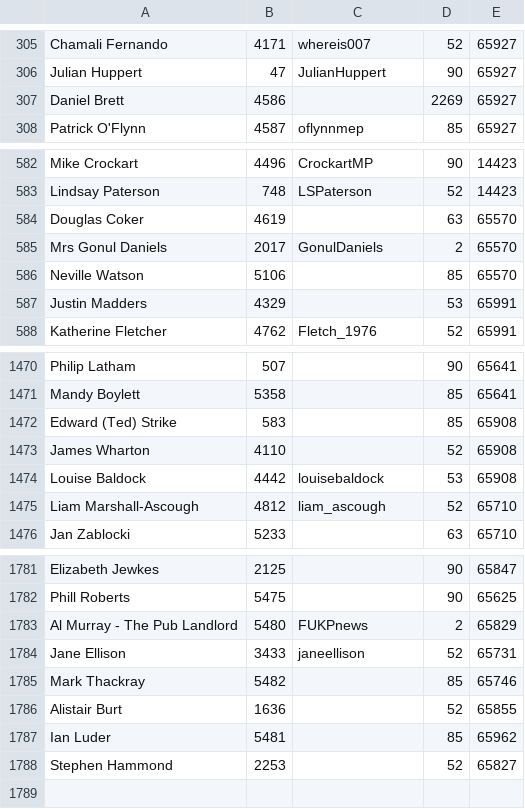
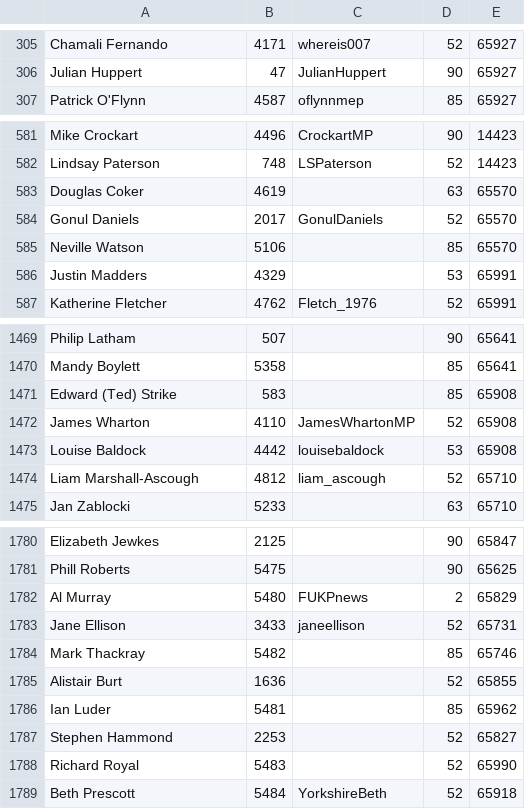
Before and after one commit to davorg/twittelection, a TSV file: db/candidate.tsv, drawn as a sheet; only a part is shown, gaps mark what is left out.

```diff
--- a/db/candidate.tsv
+++ b/db/candidate.tsv
@@ -306,3 +306,2 @@ Chamali Fernando	4171	whereis007	52	65927
 Julian Huppert	47	JulianHuppert	90	65927
-Daniel Brett	4586		2269	65927
 Patrick O'Flynn	4587	oflynnmep	85	65927
@@ -584,3 +583,3 @@ Lindsay Paterson	748	LSPaterson	52	14423
 Douglas Coker	4619		63	65570
-Mrs Gonul Daniels	2017	GonulDaniels	2	65570
+Gonul Daniels	2017	GonulDaniels	52	65570
 Neville Watson	5106		85	65570
@@ -1472,3 +1471,3 @@ Mandy Boylett	5358		85	65641
 Edward (Ted) Strike	583		85	65908
-James Wharton	4110		52	65908
+James Wharton	4110	JamesWhartonMP	52	65908
 Louise Baldock	4442	louisebaldock	53	65908
@@ -1782,3 +1781,3 @@ Elizabeth Jewkes	2125		90	65847
 Phill Roberts	5475		90	65625
-Al Murray - The Pub Landlord	5480	FUKPnews	2	65829
+Al Murray	5480	FUKPnews	2	65829
 Jane Ellison	3433	janeellison	52	65731
@@ -1788 +1787,3 @@ Ian Luder	5481		85	65962
 Stephen Hammond	2253		52	65827
+Richard Royal	5483		52	65990
+Beth Prescott	5484	YorkshireBeth	52	65918
```
Also changed, not shown: 1 other file.
